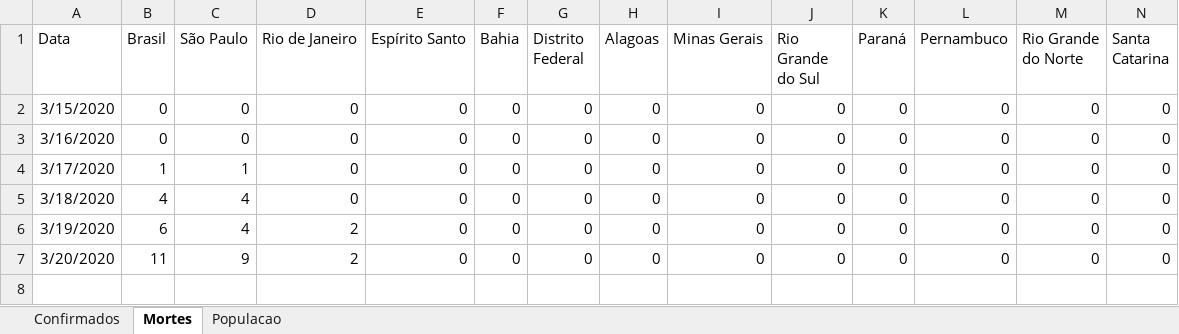
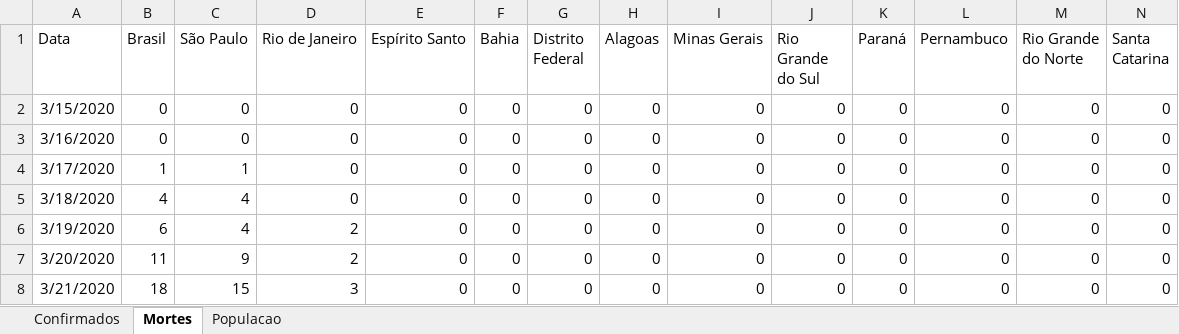
Before and after one commit to molx/molx.github.io, an Excel workbook: covid-19/data/Brasil.xlsx, sheet Mortes, drawn as a sheet; only a part is shown; values as stored, in another font and other column widths than the file's, no borders; rows hold the shown columns only; the diff names each change by its address in the sheet, - before the commit and + after, or states it on an @@ line.

```diff
--- a/covid-19/data/Brasil.xlsx (sheet Mortes)
+++ b/covid-19/data/Brasil.xlsx (sheet Mortes)
+row 8: 3/21/2020 | 18 | 15 | 3 | 0 | 0 | 0 | 0 | 0 | 0 | 0 | 0 | 0 | 0
```
Also changed, not shown: 6 other files.
